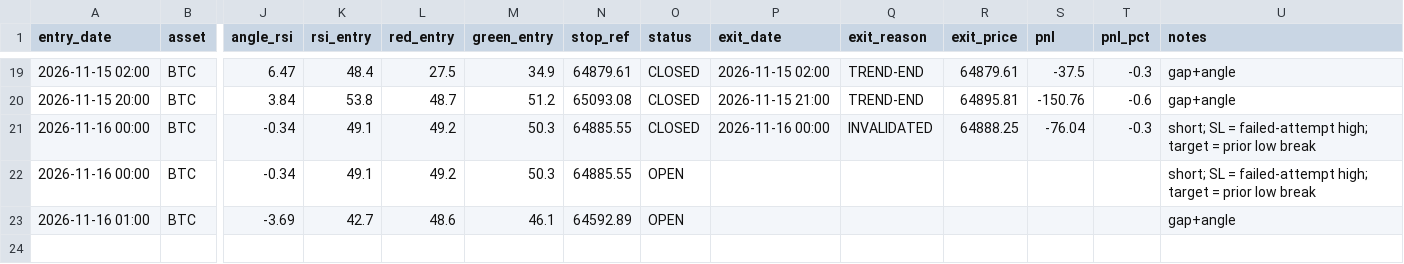
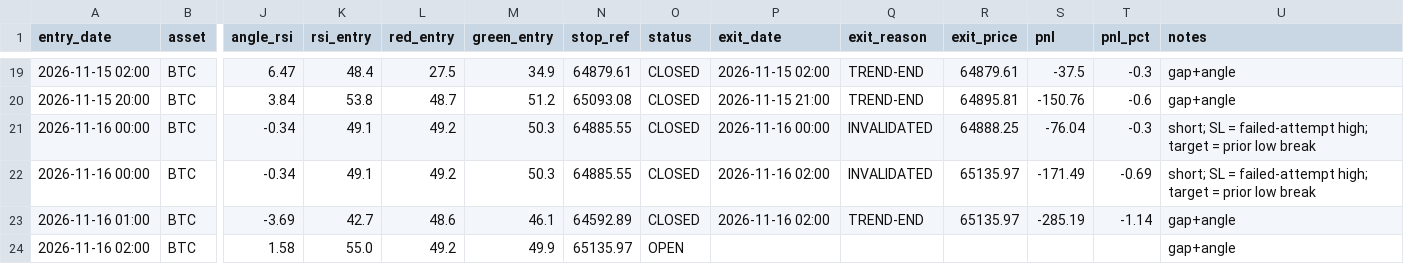
Before and after one commit to anilsahu89/My-world, a CSV file: scanners/papertrades/hm_btc_gold_trades.csv, drawn as a sheet; only a part is shown, gaps mark what is left out; rows hold the shown columns only; the diff names each change by its address in the sheet, - before the commit and + after, or states it on an @@ line.

Commit message:
chore: paper trade state 2026-11-16T08:44Z

```diff
--- a/scanners/papertrades/hm_btc_gold_trades.csv
+++ b/scanners/papertrades/hm_btc_gold_trades.csv
-O22:O23 (status): OPEN
+O22:O23 (status): CLOSED
-P22:P23 (exit_date): (empty)
+P22:P23 (exit_date): 2026-11-16 02:00
-Q22 (exit_reason): (empty)
+Q22 (exit_reason): INVALIDATED
-R22:R23 (exit_price): (empty)
+R22:R23 (exit_price): 65135.97
-S22 (pnl): (empty)
+S22 (pnl): -171.49
-T22 (pnl_pct): (empty)
+T22 (pnl_pct): -0.69
-Q23 (exit_reason): (empty)
+Q23 (exit_reason): TREND-END
-S23 (pnl): (empty)
+S23 (pnl): -285.19
-T23 (pnl_pct): (empty)
+T23 (pnl_pct): -1.14
+row 24: 2026-11-16 02:00 | BTC | 1.58 | 55.0 | 49.2 | 49.9 | 65135.97 | OPEN |  |  |  |  |  | gap+angle
```
Also changed, not shown: 6 other files.
